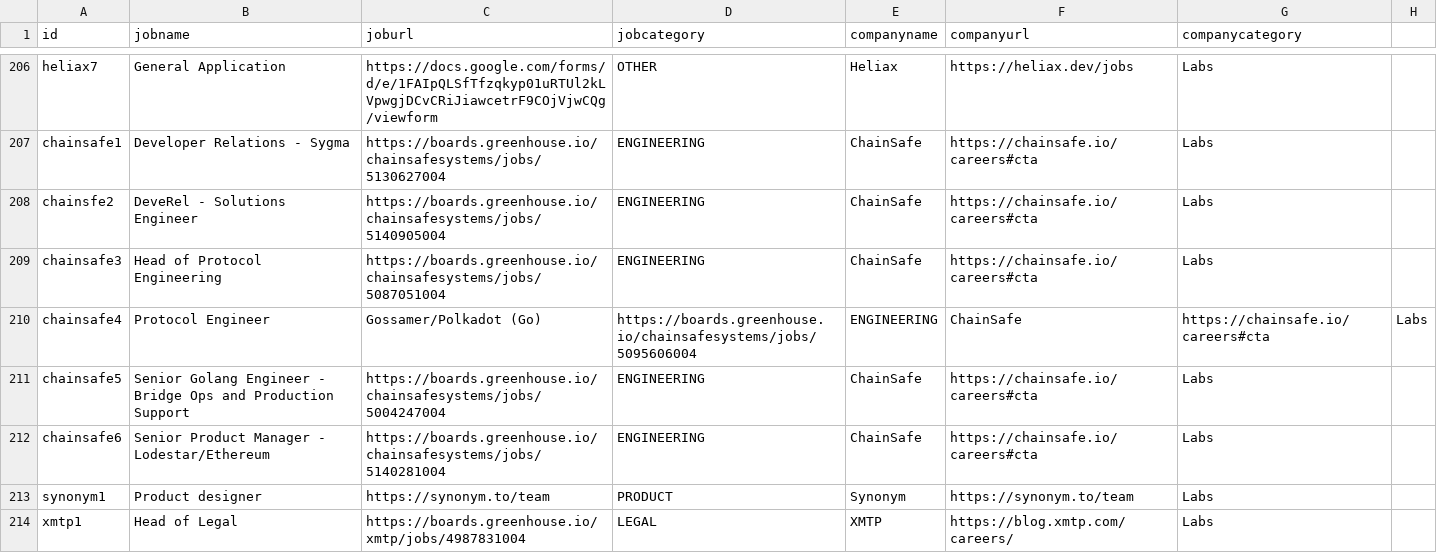
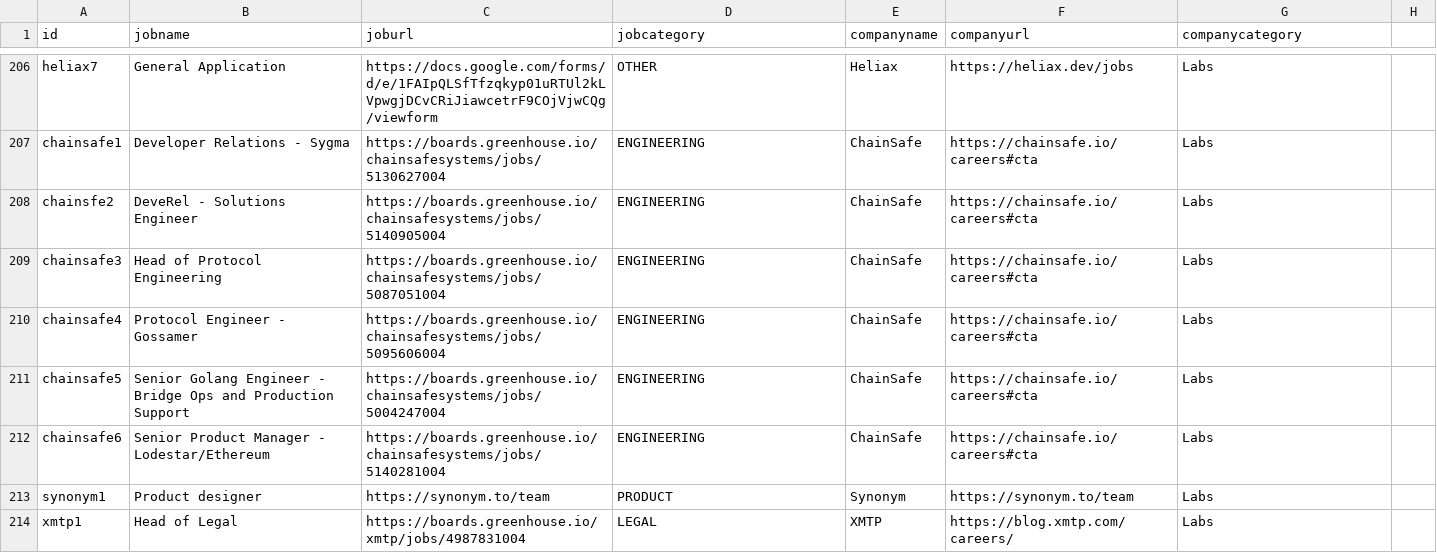
Before and after one commit to web3privacy/jobs-app, a CSV file: jobs.csv, drawn as a sheet; only a part is shown, gaps mark what is left out.

Commit message:
Update jobs.csv

```diff
--- a/jobs.csv
+++ b/jobs.csv
@@ -209,3 +209,3 @@ chainsfe2,DeveRel - Solutions Engineer,https://boards.greenhouse.io/chainsafesys
 chainsafe3,Head of Protocol Engineering,https://boards.greenhouse.io/chainsafesystems/jobs/5087051004,ENGINEERING,ChainSafe,https://chainsafe.io/careers#cta,Labs
-chainsafe4,Protocol Engineer, Gossamer/Polkadot (Go),https://boards.greenhouse.io/chainsafesystems/jobs/5095606004,ENGINEERING,ChainSafe,https://chainsafe.io/careers#cta,Labs
+chainsafe4,Protocol Engineer - Gossamer,https://boards.greenhouse.io/chainsafesystems/jobs/5095606004,ENGINEERING,ChainSafe,https://chainsafe.io/careers#cta,Labs
 chainsafe5,Senior Golang Engineer - Bridge Ops and Production Support,https://boards.greenhouse.io/chainsafesystems/jobs/5004247004,ENGINEERING,ChainSafe,https://chainsafe.io/careers#cta,Labs
```
